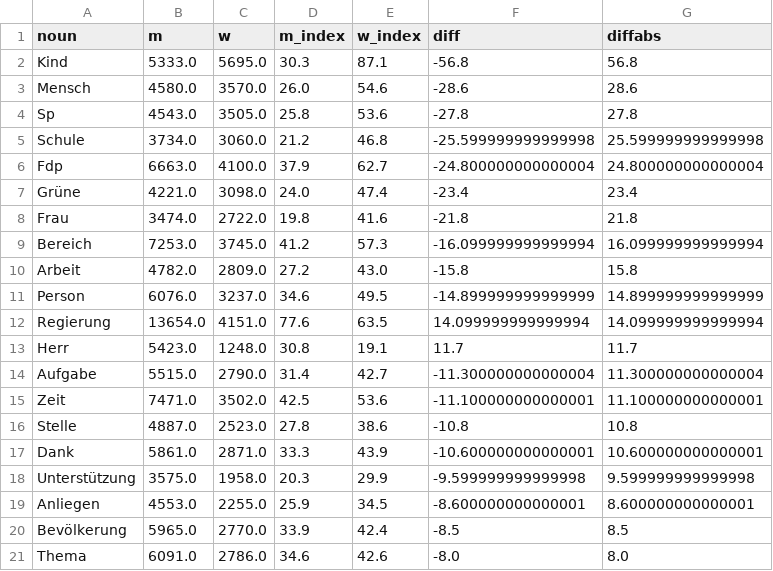
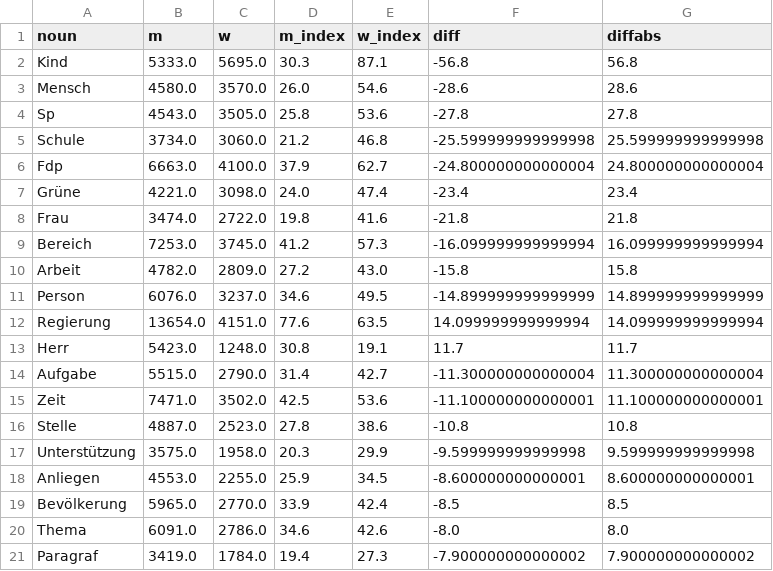
Before and after one commit to simonhuwiler/nzz_zh_kantonsrat, a CSV file: export/csv_for_infographics/nouns_spokben_differ_most_between_gender.csv, drawn as a sheet.

```diff
--- a/export/csv_for_infographics/nouns_spokben_differ_most_between_gender.csv
+++ b/export/csv_for_infographics/nouns_spokben_differ_most_between_gender.csv
@@ -16,3 +16,2 @@ Zeit,7471.0,3502.0,42.5,53.6,-11.100000000000001,11.100000000000001
 Stelle,4887.0,2523.0,27.8,38.6,-10.8,10.8
-Dank,5861.0,2871.0,33.3,43.9,-10.600000000000001,10.600000000000001
 Unterstützung,3575.0,1958.0,20.3,29.9,-9.599999999999998,9.599999999999998
@@ -21 +20,2 @@ Bevölkerung,5965.0,2770.0,33.9,42.4,-8.5,8.5
 Thema,6091.0,2786.0,34.6,42.6,-8.0,8.0
+Paragraf,3419.0,1784.0,19.4,27.3,-7.900000000000002,7.900000000000002
```
Also changed, not shown: export/csv_for_infographics/top_flop_speakers_2021.csv, export/csv_for_infographics/voten_m_w_absolut.csv, 4 other files.
